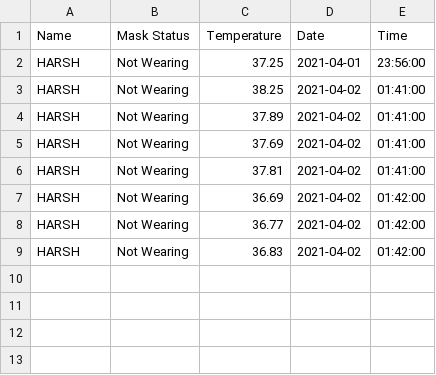
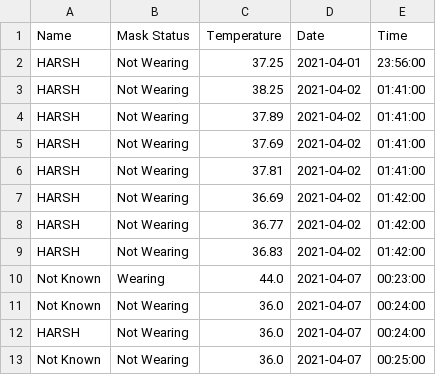
Before and after one commit to Harsh8279/Final_Yr_Project, a CSV file: code/Attendence.csv, drawn as a sheet; the diff names each change by its address in the sheet, - before the commit and + after, or states it on an @@ line.

Commit message:
temperature detection on with and without mask works and temp goes up to 41 then entry will be fall in to csv file and GUI color changed.

```diff
--- a/code/Attendence.csv
+++ b/code/Attendence.csv
+row 10: Not Known | Wearing | 44.0 | 2021-04-07 | 00:23:00
+row 11: Not Known | Not Wearing | 36.0 | 2021-04-07 | 00:24:00
+row 12: HARSH | Not Wearing | 36.0 | 2021-04-07 | 00:24:00
+row 13: Not Known | Not Wearing | 36.0 | 2021-04-07 | 00:25:00
```
Also changed, not shown: 1 other file.
